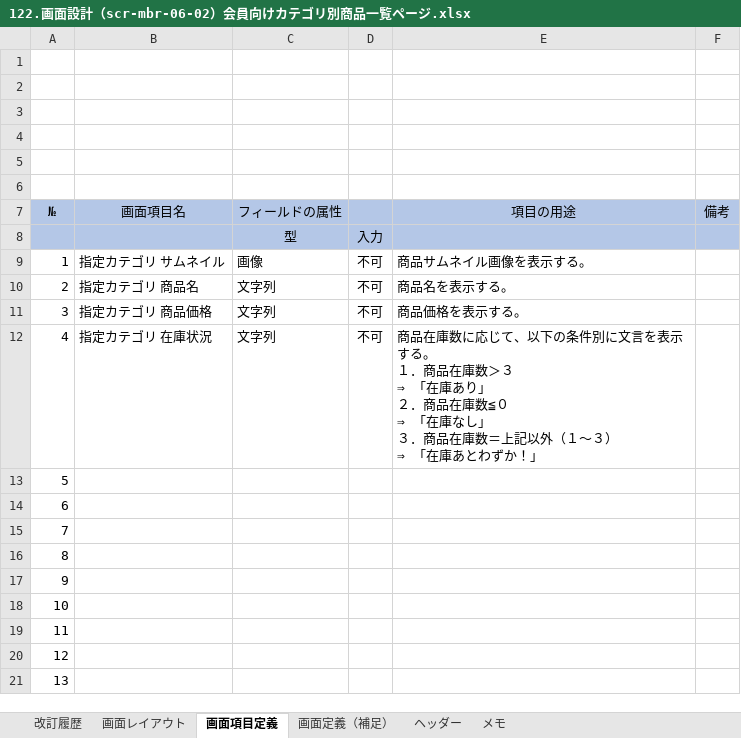
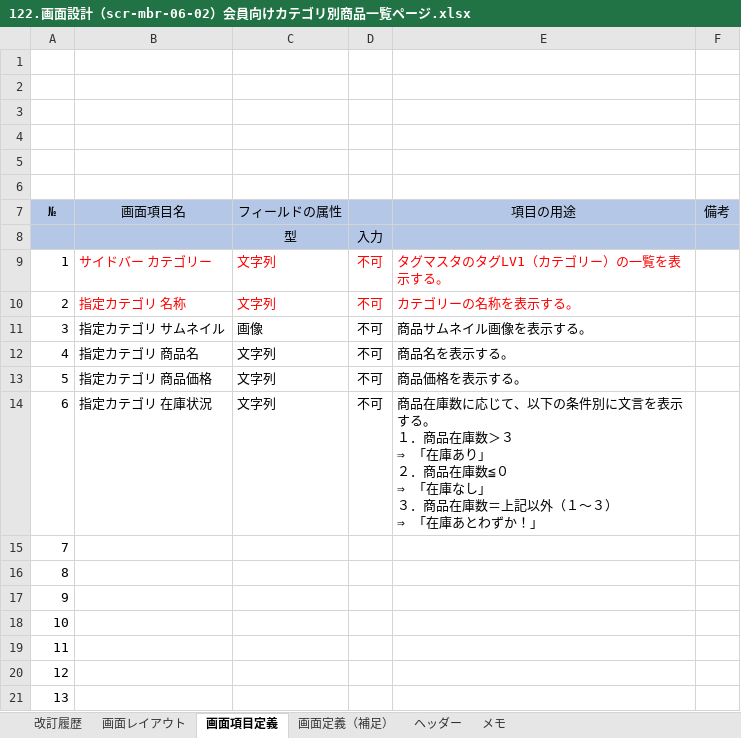
Before and after one commit to pubranko/MegurineLuka, an Excel workbook: 管理・設計ドキュメント/02_基本設計/12x.画面設計/122.画面設計（scr-mbr-06-02）会員向けカテゴリ別商品一覧ページ.xlsx, sheet 画面項目定義, drawn as a sheet; only a part is shown; values as stored, in another font and other column widths than the file's, no borders; charts and pictures not drawn; ↵ is a line break in a cell; the diff names each change by its address in the sheet, - before the commit and + after, or states it on an @@ line.

```diff
--- a/管理・設計ドキュメント/02_基本設計/12x.画面設計/122.画面設計（scr-mbr-06-02）会員向けカテゴリ別商品一覧ページ.xlsx (sheet 画面項目定義)
+++ b/管理・設計ドキュメント/02_基本設計/12x.画面設計/122.画面設計（scr-mbr-06-02）会員向けカテゴリ別商品一覧ページ.xlsx (sheet 画面項目定義)
-B9 (画面項目名): 指定カテゴリ サムネイル
+B9 (画面項目名): サイドバー カテゴリー
-B9:E10 text colour: black
+B9:E10 text colour: #FF0000
-C9 (フィールドの属性): 画像
+C9 (フィールドの属性): 文字列
-E9 (項目の用途): 商品サムネイル画像を表示する。
+E9 (項目の用途): タグマスタのタグLV1（カテゴリー）の一覧を表示する。
-B10 (画面項目名): 指定カテゴリ 商品名
+B10 (画面項目名): 指定カテゴリ 名称
-E10 (項目の用途): 商品名を表示する。
+E10 (項目の用途): カテゴリーの名称を表示する。
-B11 (画面項目名): 指定カテゴリ 商品価格
+B11 (画面項目名): 指定カテゴリ サムネイル
-C11 (フィールドの属性): 文字列
+C11 (フィールドの属性): 画像
-E11 (項目の用途): 商品価格を表示する。
+E11 (項目の用途): 商品サムネイル画像を表示する。
-B12 (画面項目名): 指定カテゴリ 在庫状況
+B12 (画面項目名): 指定カテゴリ 商品名
-E12 (項目の用途): 商品在庫数に応じて、以下の条件別に文言を表示する。 ↵ １．商品在庫数＞３ ↵ ⇒ 「在庫あり」 ↵ ２．商品在庫数≦０ ↵ ⇒ 「在庫なし」 ↵ ３．商品在庫数＝上記以外（１～３） ↵ ⇒ 「在庫あとわずか！」
+E12 (項目の用途): 商品名を表示する。
-B13 (画面項目名): (empty)
+B13 (画面項目名): 指定カテゴリ 商品価格
-C13:C14 (フィールドの属性): (empty)
+C13:C14 (フィールドの属性): 文字列
-D13:D14: (empty)
+D13:D14: 不可
-E13 (項目の用途): (empty)
+E13 (項目の用途): 商品価格を表示する。
-B14 (画面項目名): (empty)
+B14 (画面項目名): 指定カテゴリ 在庫状況
-E14 (項目の用途): (empty)
+E14 (項目の用途): 商品在庫数に応じて、以下の条件別に文言を表示する。 ↵ １．商品在庫数＞３ ↵ ⇒ 「在庫あり」 ↵ ２．商品在庫数≦０ ↵ ⇒ 「在庫なし」 ↵ ３．商品在庫数＝上記以外（１～３） ↵ ⇒ 「在庫あとわずか！」
```
Also changed, not shown: sheet 画面定義（補足）, sheet 改訂履歴, sheet 画面レイアウト, charts or pictures, 管理・設計ドキュメント/02_基本設計/12x.画面設計/122.画面設計（scr-mbr-06-01）会員向けＴＯＰページ.xlsx, 管理・設計ドキュメント/02_基本設計/12x.画面設計/122.画面設計（scr-op-04-01）商品_検索.xlsx, 45 other files.
